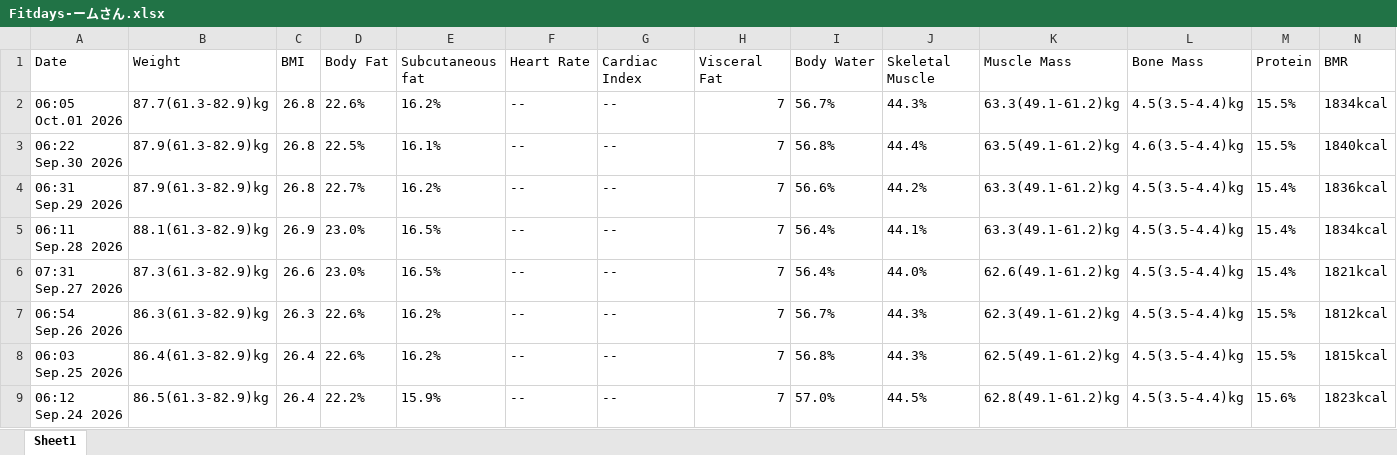
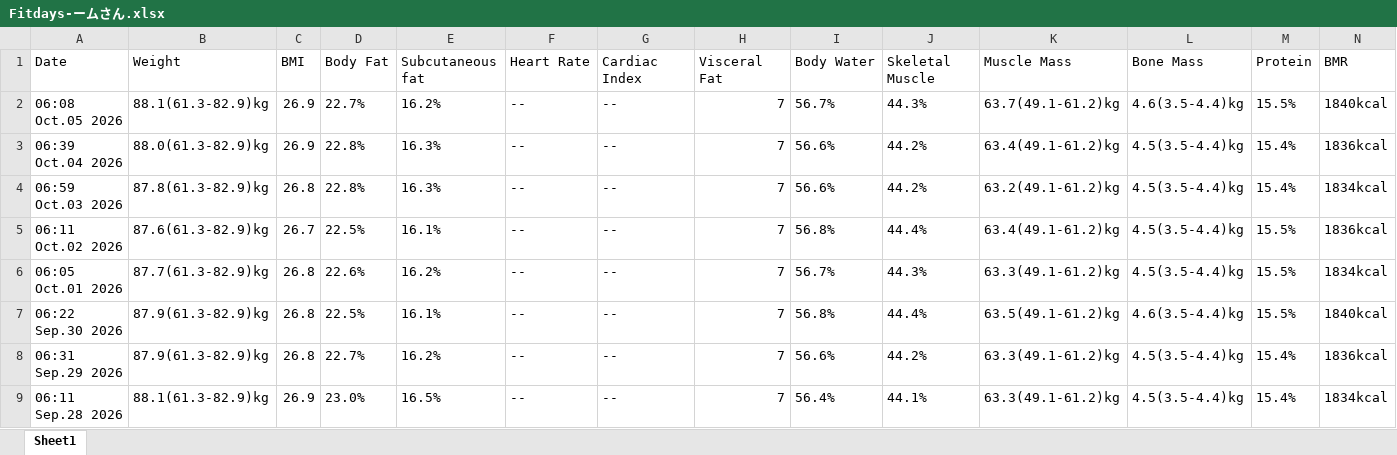
Before and after one commit to cchartree/kgtrends, an Excel workbook: Fitdays-ームさん.xlsx, sheet Sheet1, drawn as a sheet; only a part is shown; the shorter side is filled out with more unchanged rows; values as stored, in another font and other column widths than the file's, no borders; rows hold the shown columns only; the diff names each change by its address in the sheet, - before the commit and + after, or states it on an @@ line.

```diff
--- a/Fitdays-ームさん.xlsx (sheet Sheet1)
+++ b/Fitdays-ームさん.xlsx (sheet Sheet1)
+row 2: 06:08 Oct.05 2026 | 88.1(61.3-82.9)kg | 26.9 | 22.7% | 16.2% | -- | -- | 7 | 56.7% | 44.3% | 63.7(49.1-61.2)kg | 4.6(3.5-4.4)kg | 15.5% | 1840kcal
+row 3: 06:39 Oct.04 2026 | 88.0(61.3-82.9)kg | 26.9 | 22.8% | 16.3% | -- | -- | 7 | 56.6% | 44.2% | 63.4(49.1-61.2)kg | 4.5(3.5-4.4)kg | 15.4% | 1836kcal
+row 4: 06:59 Oct.03 2026 | 87.8(61.3-82.9)kg | 26.8 | 22.8% | 16.3% | -- | -- | 7 | 56.6% | 44.2% | 63.2(49.1-61.2)kg | 4.5(3.5-4.4)kg | 15.4% | 1834kcal
+row 5: 06:11 Oct.02 2026 | 87.6(61.3-82.9)kg | 26.7 | 22.5% | 16.1% | -- | -- | 7 | 56.8% | 44.4% | 63.4(49.1-61.2)kg | 4.5(3.5-4.4)kg | 15.5% | 1836kcal
```
